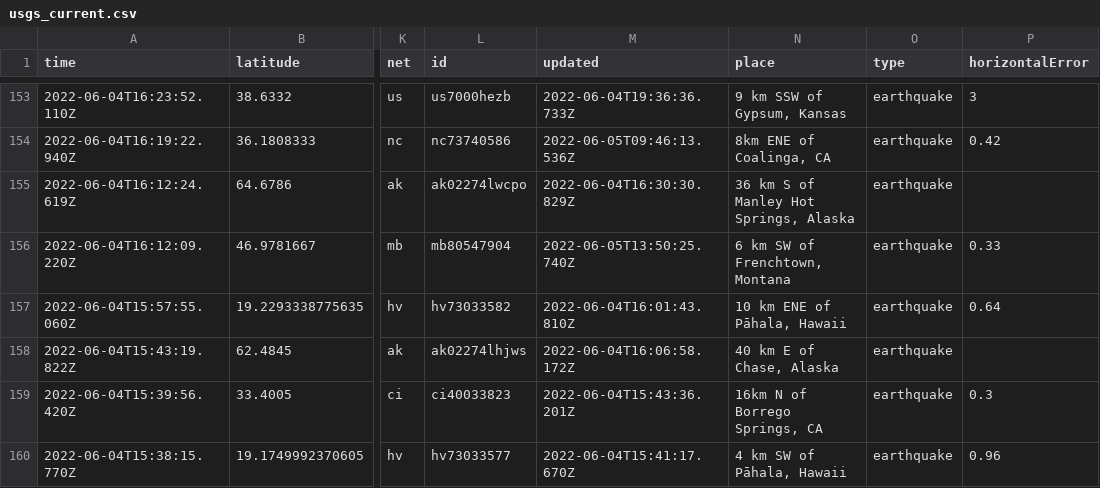
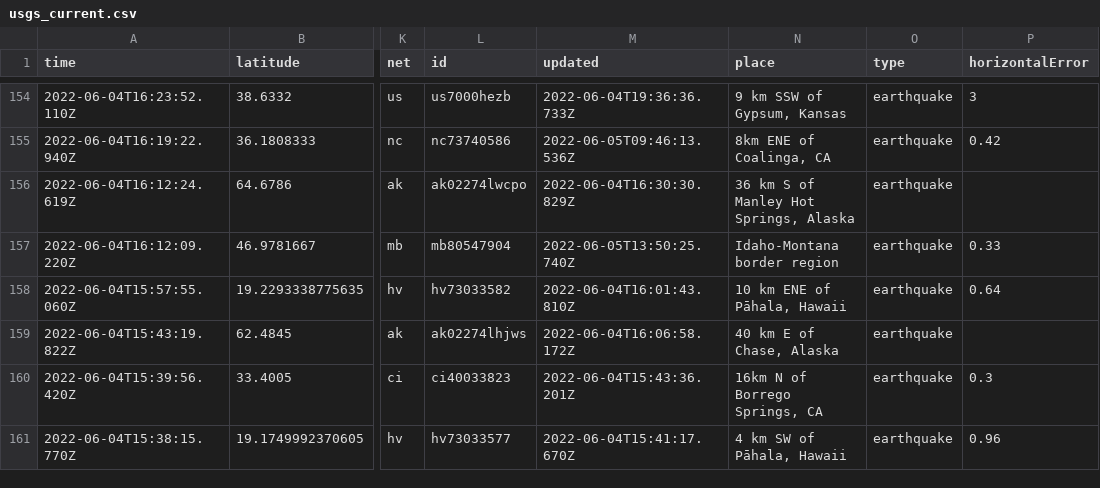
Before and after one commit to LauriNuoska/NICARharjoitus, a CSV file: usgs_current.csv, drawn as a sheet; only a part is shown, gaps mark what is left out; addresses are those after the commit; the diff covers the shown part only; the diff names each change by its address in the sheet, - before the commit and + after, or states it on an @@ line.

```diff
--- a/usgs_current.csv
+++ b/usgs_current.csv
-N157 (place): 6 km SW of Frenchtown, Montana
+N157 (place): Idaho-Montana border region
```
Also changed, not shown: 1 added row, 3 removed rows and 8 edited cells elsewhere in this file.
